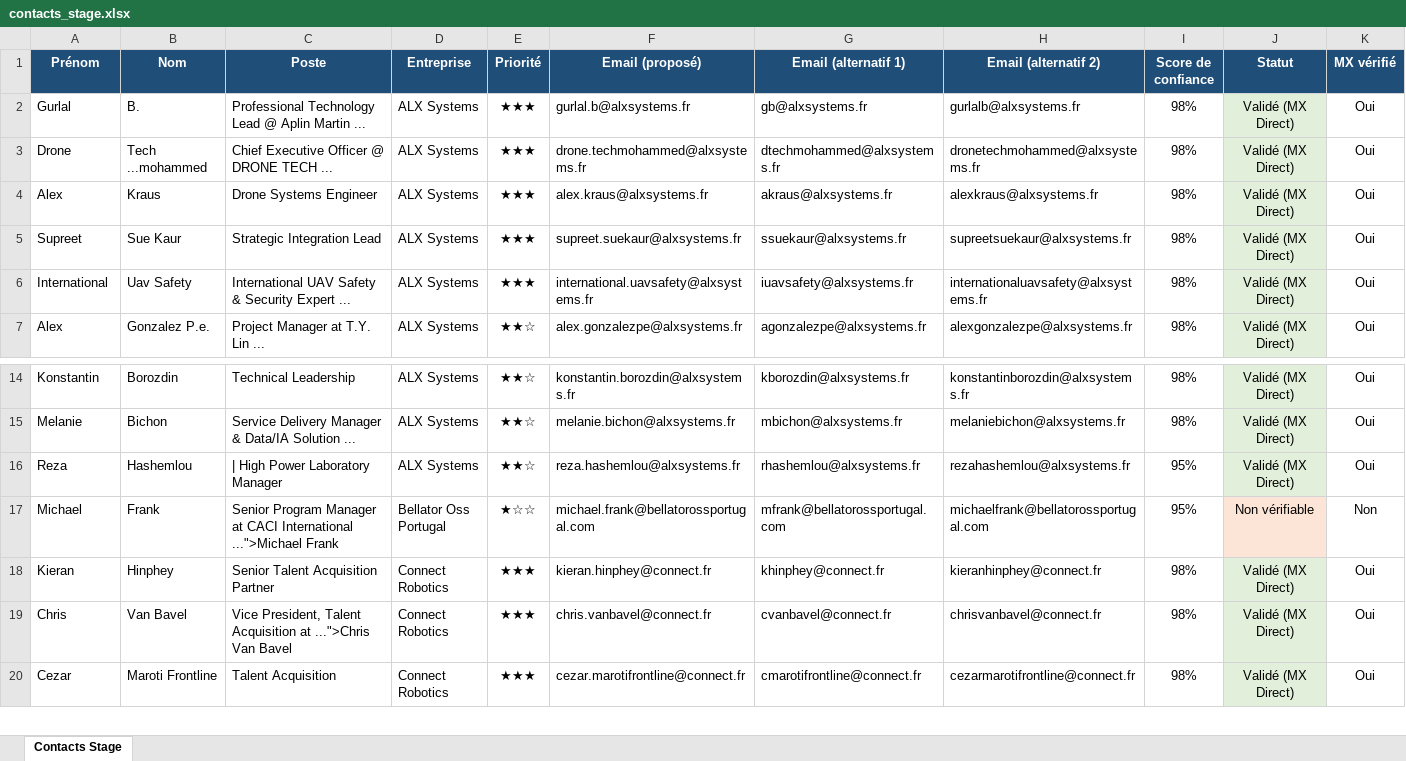
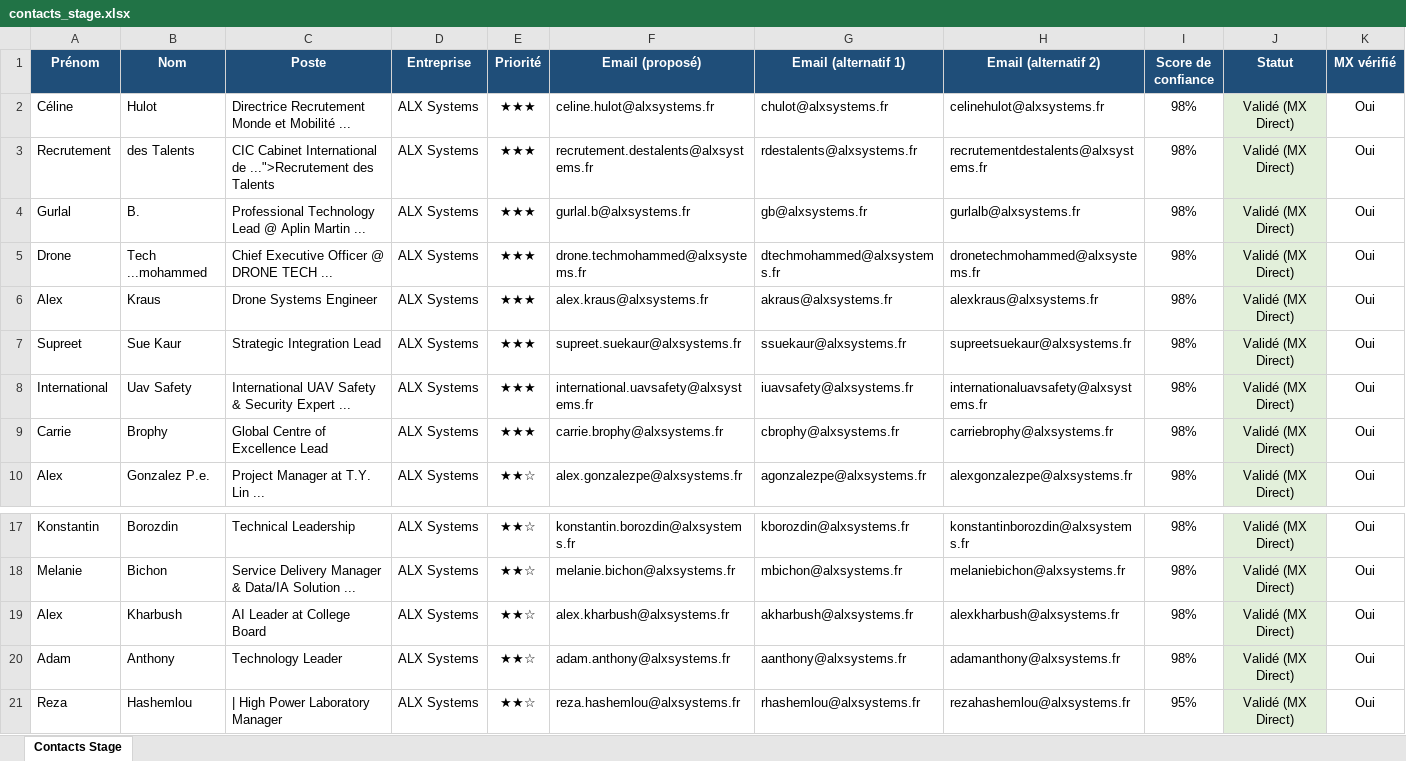
Before and after one commit to medhsiny2003/linkedin-prospector, an Excel workbook: data/contacts_stage.xlsx, sheet Contacts Stage, drawn as a sheet; only a part is shown, gaps mark what is left out; the shorter side is filled out with more unchanged rows; values as stored, in another font and other column widths than the file's, no borders; rows hold the shown columns only; the diff names each change by its address in the sheet, - before the commit and + after, or states it on an @@ line.

Commit message:
chore(auto): synchronisation 5 nouveaux leads [skip ci]

```diff
--- a/data/contacts_stage.xlsx (sheet Contacts Stage)
+++ b/data/contacts_stage.xlsx (sheet Contacts Stage)
+row 2: Céline | Hulot | Directrice Recrutement Monde et Mobilité ... | ALX Systems | ★★★ | celine.hulot@alxsystems.fr | chulot@alxsystems.fr | celinehulot@alxsystems.fr | 98% | Validé (MX Direct) | Oui
+row 3: Recrutement | des Talents | CIC Cabinet International de ...">Recrutement des Talents | ALX Systems | ★★★ | recrutement.destalents@alxsystems.fr | rdestalents@alxsystems.fr | recrutementdestalents@alxsystems.fr | 98% | Validé (MX Direct) | Oui
+row 9: Carrie | Brophy | Global Centre of Excellence Lead | ALX Systems | ★★★ | carrie.brophy@alxsystems.fr | cbrophy@alxsystems.fr | carriebrophy@alxsystems.fr | 98% | Validé (MX Direct) | Oui
+row 19: Alex | Kharbush | AI Leader at College Board | ALX Systems | ★★☆ | alex.kharbush@alxsystems.fr | akharbush@alxsystems.fr | alexkharbush@alxsystems.fr | 98% | Validé (MX Direct) | Oui
+row 20: Adam | Anthony | Technology Leader | ALX Systems | ★★☆ | adam.anthony@alxsystems.fr | aanthony@alxsystems.fr | adamanthony@alxsystems.fr | 98% | Validé (MX Direct) | Oui
```
Also changed, not shown: 2 other files.
